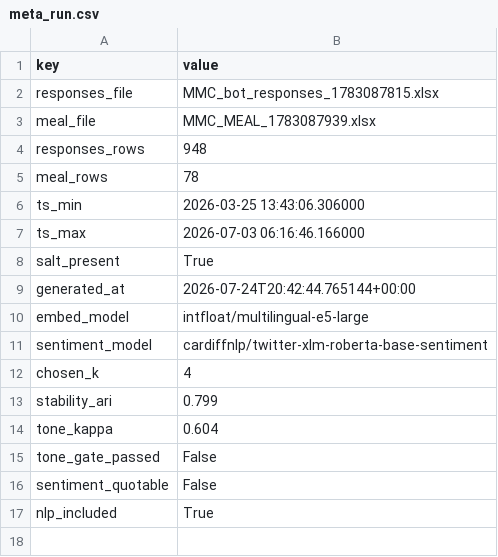
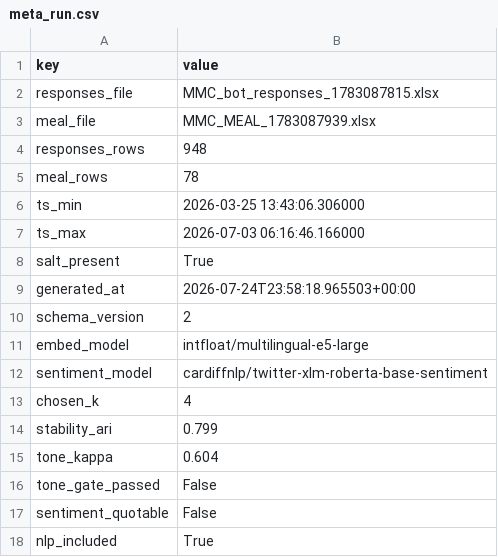
Before and after one commit to DiversaStudio/chatbot_methodology_mmc, a CSV file: exports/meta_run.csv, drawn as a sheet.

```diff
--- a/exports/meta_run.csv
+++ b/exports/meta_run.csv
@@ -8,3 +8,4 @@ ts_max,2026-07-03 06:16:46.166000
 salt_present,True
-generated_at,2026-07-24T20:42:44.765144+00:00
+generated_at,2026-07-24T23:58:18.965503+00:00
+schema_version,2
 embed_model,intfloat/multilingual-e5-large
```
Also changed, not shown: exports/_manifest.csv, exports/dim_category.csv, 6 other files.
